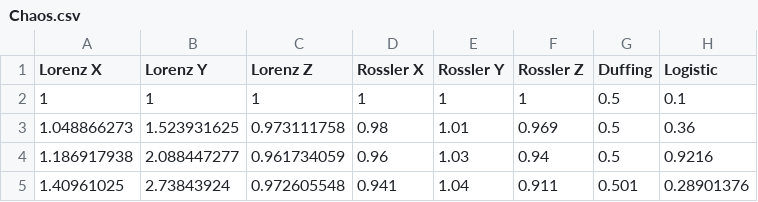
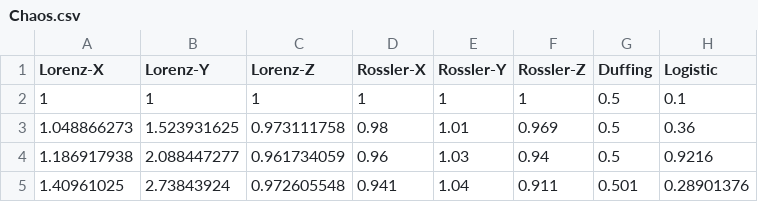
Before and after one commit to ptsmnq/Multi-ESN, a CSV file: Chaos.csv, drawn as a sheet; only a part is shown.

```diff
--- a/Chaos.csv
+++ b/Chaos.csv
@@ -1,2 +1,2 @@
-Lorenz X,Lorenz Y,Lorenz Z,Rossler X,Rossler Y,Rossler Z,Duffing,Logistic
+Lorenz-X,Lorenz-Y,Lorenz-Z,Rossler-X,Rossler-Y,Rossler-Z,Duffing,Logistic
 1,1,1,1,1,1,0.5,0.1
```
Also changed, not shown: 3 other files.
